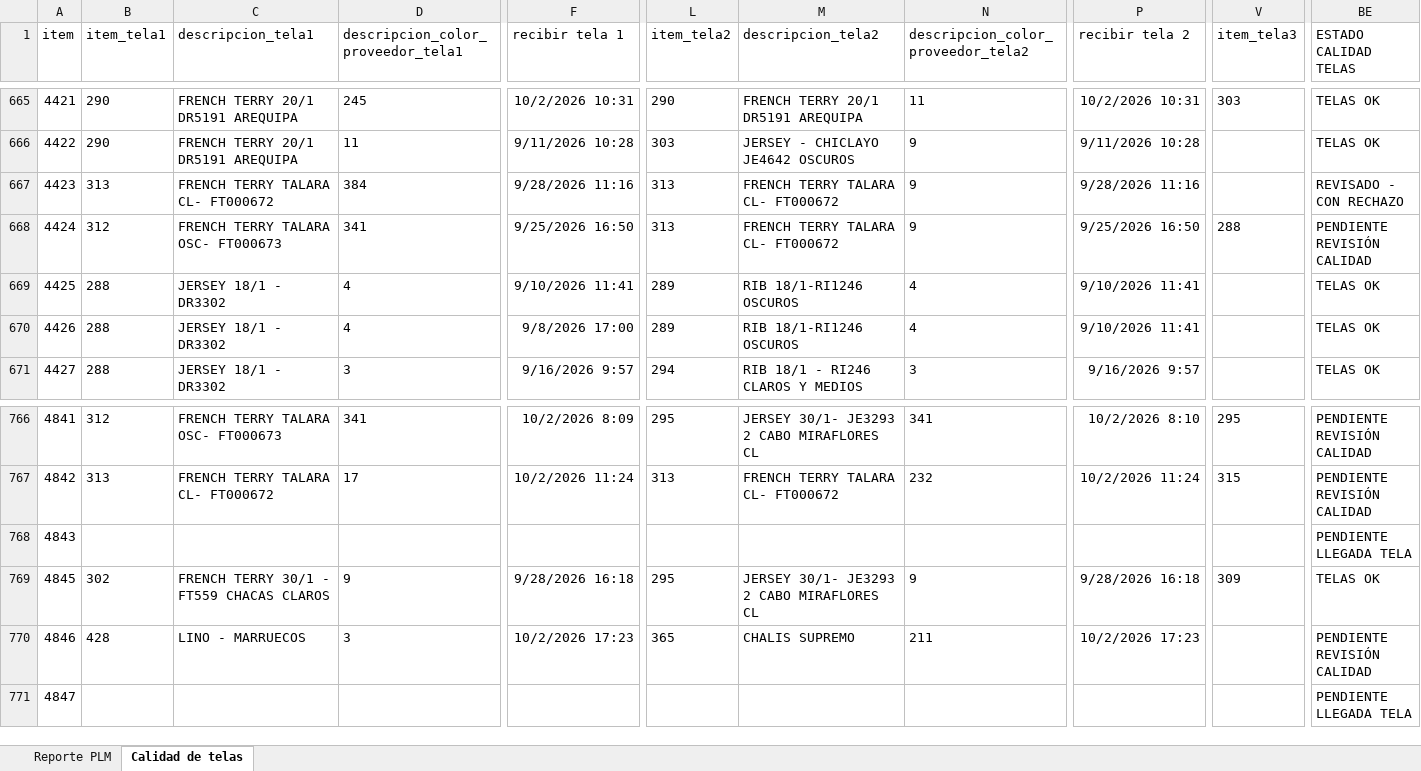
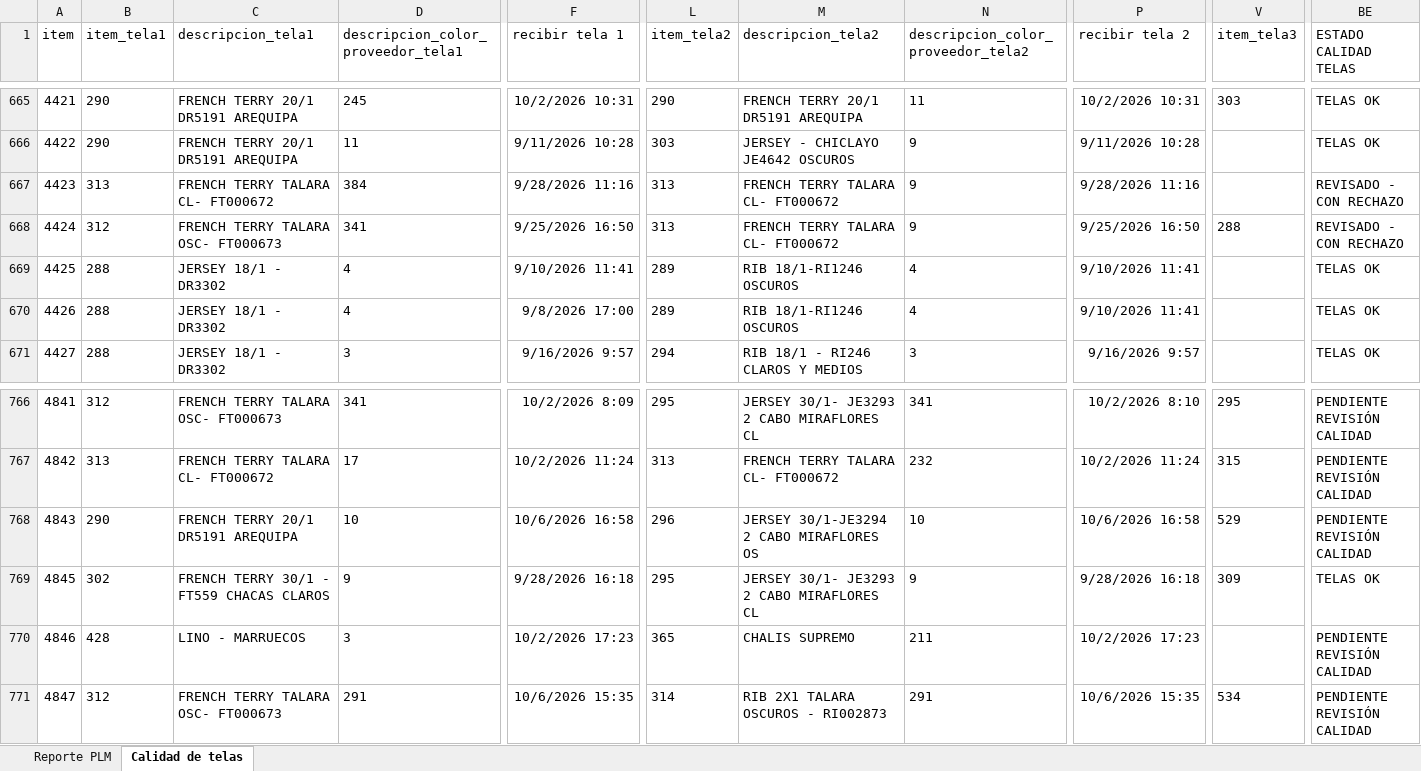
Before and after one commit to AnaliticaURA/PendientesLiberacion, an Excel workbook: datos.xlsx, sheet Calidad de telas, drawn as a sheet; only a part is shown, gaps mark what is left out; values as stored, in another font and other column widths than the file's, no borders; conditional formats and table styles not drawn; the diff covers the shown part only; the diff names each change by its address in the sheet, - before the commit and + after, or states it on an @@ line.

```diff
--- a/datos.xlsx (sheet Calidad de telas)
+++ b/datos.xlsx (sheet Calidad de telas)
-BE668 (ESTADO CALIDAD TELAS): PENDIENTE REVISIÓN CALIDAD
+BE668 (ESTADO CALIDAD TELAS): REVISADO - CON RECHAZO
-B768 (item_tela1): (empty)
+B768 (item_tela1): 290
-C768 (descripcion_tela1): (empty)
+C768 (descripcion_tela1): FRENCH TERRY 20/1 DR5191 AREQUIPA
-D768: (empty)
+D768: 10
-F768 (recibir tela 1): (empty)
+F768 (recibir tela 1): 10/6/2026 16:58
-L768 (item_tela2): (empty)
+L768 (item_tela2): 296
-M768 (descripcion_tela2): (empty)
+M768 (descripcion_tela2): JERSEY 30/1-JE3294 2 CABO MIRAFLORES OS
-N768: (empty)
+N768: 10
-P768 (recibir tela 2): (empty)
+P768 (recibir tela 2): 10/6/2026 16:58
-V768 (item_tela3): (empty)
+V768 (item_tela3): 529
-BE768 (ESTADO CALIDAD TELAS): PENDIENTE LLEGADA TELA
+BE768 (ESTADO CALIDAD TELAS): PENDIENTE REVISIÓN CALIDAD
-B771 (item_tela1): (empty)
+B771 (item_tela1): 312
-C771 (descripcion_tela1): (empty)
+C771 (descripcion_tela1): FRENCH TERRY TALARA OSC- FT000673
-D771: (empty)
+D771: 291
-F771 (recibir tela 1): (empty)
+F771 (recibir tela 1): 10/6/2026 15:35
-L771 (item_tela2): (empty)
+L771 (item_tela2): 314
-M771 (descripcion_tela2): (empty)
+M771 (descripcion_tela2): RIB 2X1 TALARA OSCUROS - RI002873
-N771: (empty)
+N771: 291
-P771 (recibir tela 2): (empty)
+P771 (recibir tela 2): 10/6/2026 15:35
-V771 (item_tela3): (empty)
+V771 (item_tela3): 534
-BE771 (ESTADO CALIDAD TELAS): PENDIENTE LLEGADA TELA
+BE771 (ESTADO CALIDAD TELAS): PENDIENTE REVISIÓN CALIDAD
```
Also changed, not shown: 4 added rows and 183 edited cells elsewhere in this sheet, sheet Reporte PLM.
